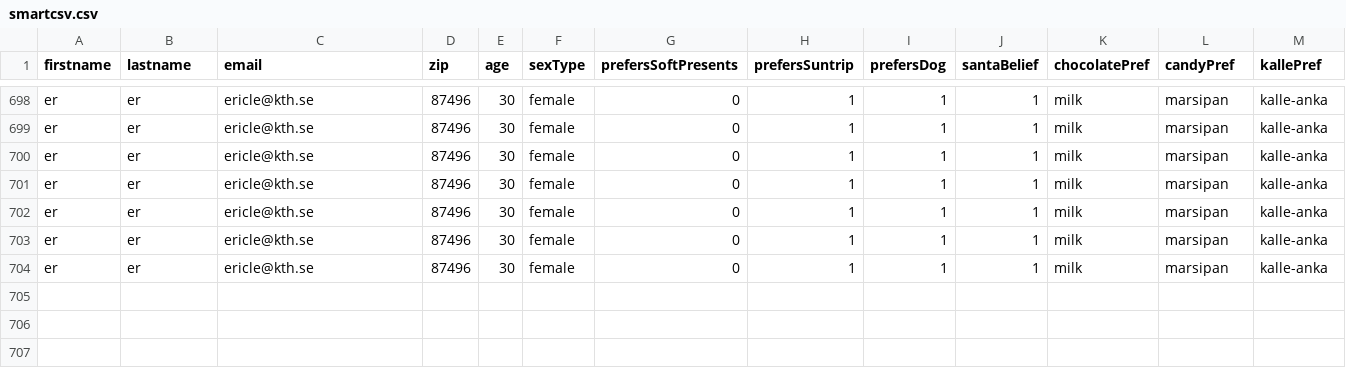
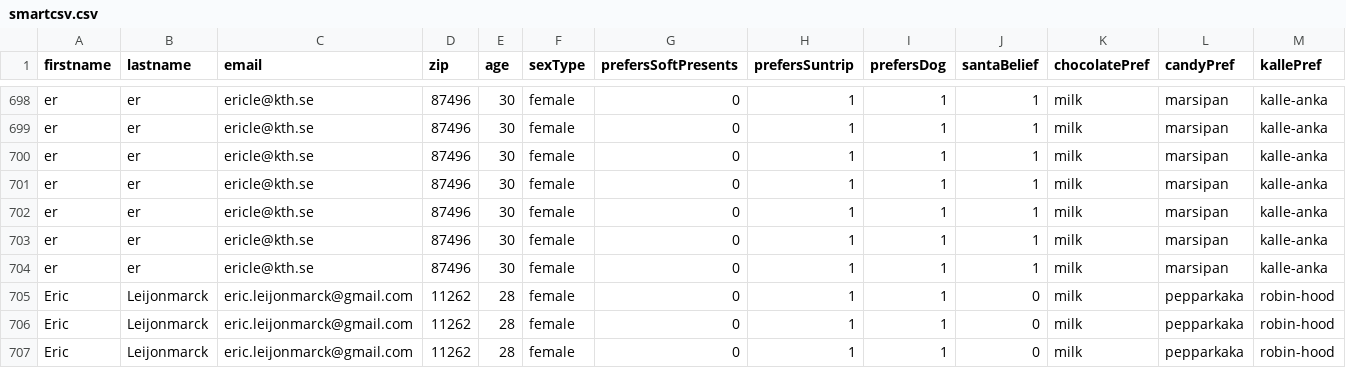
Before and after one commit to JAkerblom/analytic-santa, a CSV file: php/smartcsv.csv, drawn as a sheet; only a part is shown, gaps mark what is left out; rows hold the shown columns only; the diff names each change by its address in the sheet, - before the commit and + after, or states it on an @@ line.

```diff
--- a/php/smartcsv.csv
+++ b/php/smartcsv.csv
+row 705: Eric | Leijonmarck | eric.leijonmarck@gmail.com | 11262 | 28 | female | 0 | 1 | 1 | 0 | milk | pepparkaka | robin-hood
+row 706: Eric | Leijonmarck | eric.leijonmarck@gmail.com | 11262 | 28 | female | 0 | 1 | 1 | 0 | milk | pepparkaka | robin-hood
+row 707: Eric | Leijonmarck | eric.leijonmarck@gmail.com | 11262 | 28 | female | 0 | 1 | 1 | 0 | milk | pepparkaka | robin-hood
```
Also changed, not shown: 1 other file.
